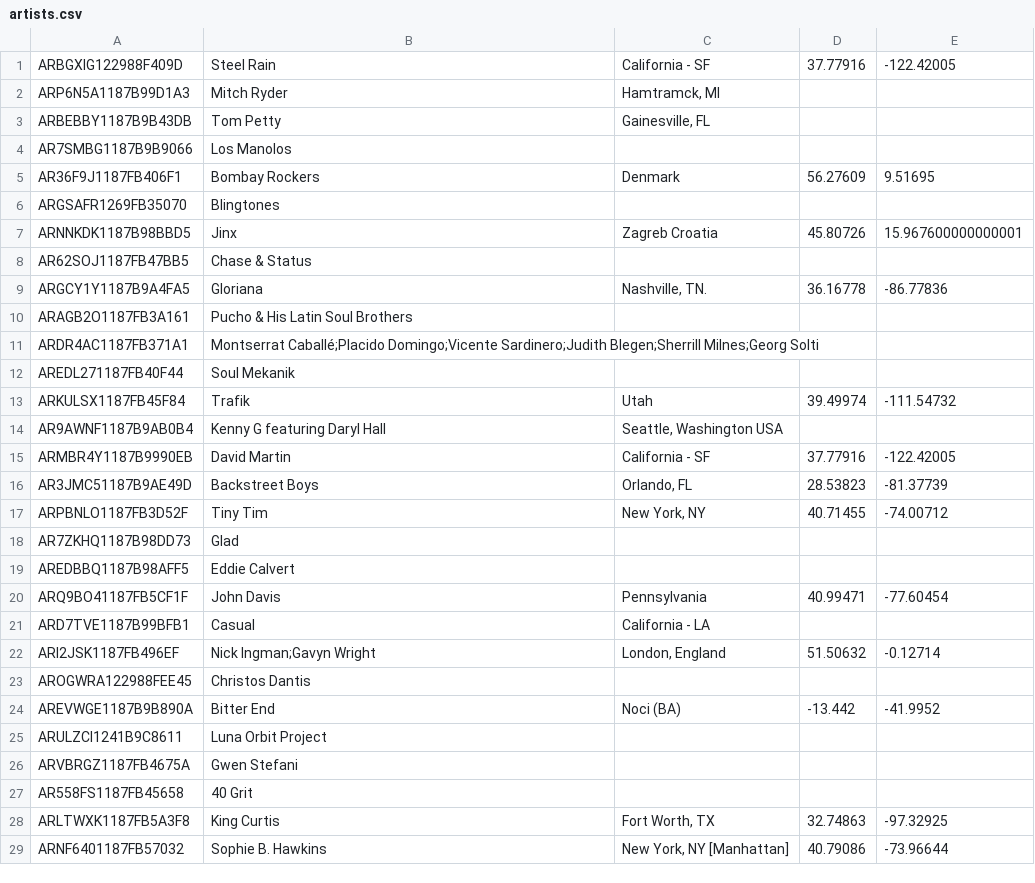
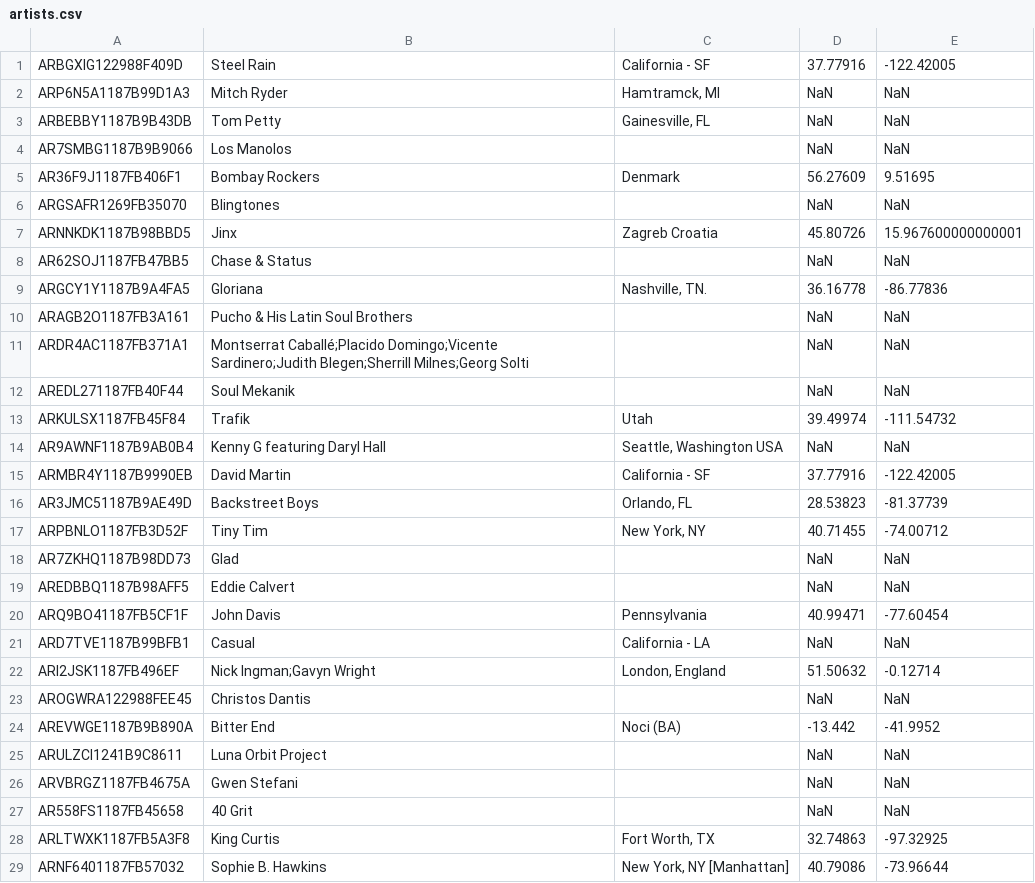
Before and after one commit to beliu/sparkify_postgres, a CSV file: artists.csv, drawn as a sheet; only a part is shown; the diff covers the shown part only.

```diff
--- a/artists.csv
+++ b/artists.csv
@@ -1,15 +1,15 @@
 ARBGXIG122988F409D	Steel Rain	California - SF	37.77916	-122.42005
-ARP6N5A1187B99D1A3	Mitch Ryder	Hamtramck, MI		
-ARBEBBY1187B9B43DB	Tom Petty	Gainesville, FL		
-AR7SMBG1187B9B9066	Los Manolos			
+ARP6N5A1187B99D1A3	Mitch Ryder	Hamtramck, MI	NaN	NaN
+ARBEBBY1187B9B43DB	Tom Petty	Gainesville, FL	NaN	NaN
+AR7SMBG1187B9B9066	Los Manolos		NaN	NaN
 AR36F9J1187FB406F1	Bombay Rockers	Denmark	56.27609	9.51695
-ARGSAFR1269FB35070	Blingtones			
+ARGSAFR1269FB35070	Blingtones		NaN	NaN
 ARNNKDK1187B98BBD5	Jinx	Zagreb Croatia	45.80726	15.967600000000001
-AR62SOJ1187FB47BB5	Chase & Status			
+AR62SOJ1187FB47BB5	Chase & Status		NaN	NaN
 ARGCY1Y1187B9A4FA5	Gloriana	Nashville, TN.	36.16778	-86.77836
-ARAGB2O1187FB3A161	Pucho & His Latin Soul Brothers			
-ARDR4AC1187FB371A1	Montserrat Caballé;Placido Domingo;Vicente Sardinero;Judith Blegen;Sherrill Milnes;Georg Solti			
-AREDL271187FB40F44	Soul Mekanik			
+ARAGB2O1187FB3A161	Pucho & His Latin Soul Brothers		NaN	NaN
+ARDR4AC1187FB371A1	Montserrat Caballé;Placido Domingo;Vicente Sardinero;Judith Blegen;Sherrill Milnes;Georg Solti		NaN	NaN
+AREDL271187FB40F44	Soul Mekanik		NaN	NaN
 ARKULSX1187FB45F84	Trafik	Utah	39.49974	-111.54732
-AR9AWNF1187B9AB0B4	Kenny G featuring Daryl Hall	Seattle, Washington USA		
+AR9AWNF1187B9AB0B4	Kenny G featuring Daryl Hall	Seattle, Washington USA	NaN	NaN
 ARMBR4Y1187B9990EB	David Martin	California - SF	37.77916	-122.42005
@@ -17,12 +17,12 @@ AR3JMC51187B9AE49D	Backstreet Boys	Orlando, FL	28.53823	-81.37739
 ARPBNLO1187FB3D52F	Tiny Tim	New York, NY	40.71455	-74.00712
-AR7ZKHQ1187B98DD73	Glad			
-AREDBBQ1187B98AFF5	Eddie Calvert			
+AR7ZKHQ1187B98DD73	Glad		NaN	NaN
+AREDBBQ1187B98AFF5	Eddie Calvert		NaN	NaN
 ARQ9BO41187FB5CF1F	John Davis	Pennsylvania	40.99471	-77.60454
-ARD7TVE1187B99BFB1	Casual	California - LA		
+ARD7TVE1187B99BFB1	Casual	California - LA	NaN	NaN
 ARI2JSK1187FB496EF	Nick Ingman;Gavyn Wright	London, England	51.50632	-0.12714
-AROGWRA122988FEE45	Christos Dantis			
+AROGWRA122988FEE45	Christos Dantis		NaN	NaN
 AREVWGE1187B9B890A	Bitter End	Noci (BA)	-13.442	-41.9952
-ARULZCI1241B9C8611	Luna Orbit Project			
-ARVBRGZ1187FB4675A	Gwen Stefani			
-AR558FS1187FB45658	40 Grit			
+ARULZCI1241B9C8611	Luna Orbit Project		NaN	NaN
+ARVBRGZ1187FB4675A	Gwen Stefani		NaN	NaN
+AR558FS1187FB45658	40 Grit		NaN	NaN
 ARLTWXK1187FB5A3F8	King Curtis	Fort Worth, TX	32.74863	-97.32925
```
Also changed, not shown: 44 edited cells elsewhere in this file, 6 other files.
